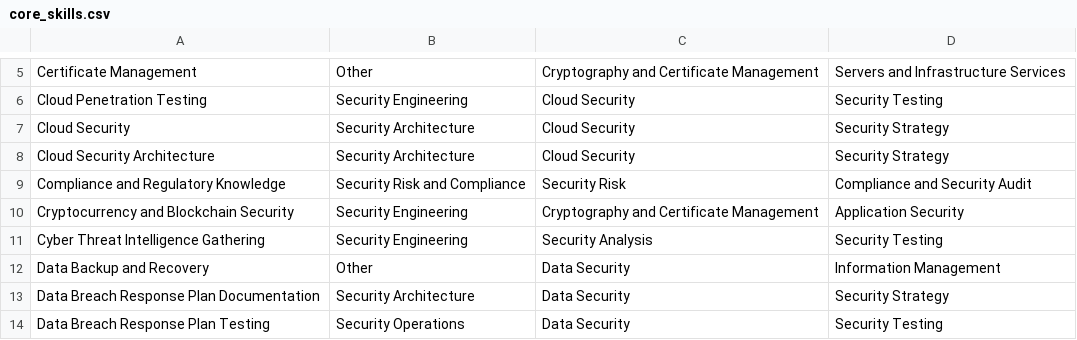
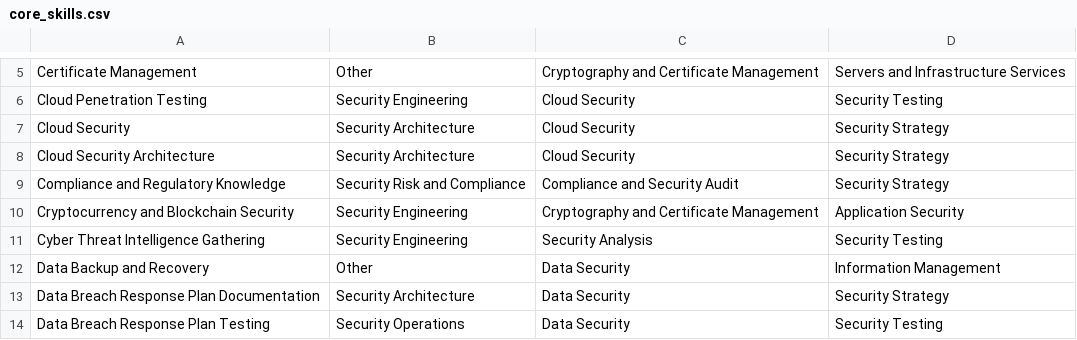
Before and after one commit to tgjg/skillsmatrix, a CSV file: src/main/resources/import/core_skills.csv, drawn as a sheet; only a part is shown, gaps mark what is left out.

```diff
--- a/src/main/resources/import/core_skills.csv
+++ b/src/main/resources/import/core_skills.csv
@@ -8,3 +8,3 @@ Cloud Security,Security Architecture,Cloud Security,Security Strategy
 Cloud Security Architecture,Security Architecture,Cloud Security,Security Strategy
-Compliance and Regulatory Knowledge,Security Risk and Compliance,Security Risk,Compliance and Security Audit
+Compliance and Regulatory Knowledge,Security Risk and Compliance,Compliance and Security Audit,Security Strategy
 Cryptocurrency and Blockchain Security,Security Engineering,Cryptography and Certificate Management,Application Security
```
Also changed, not shown: 18 other files.
